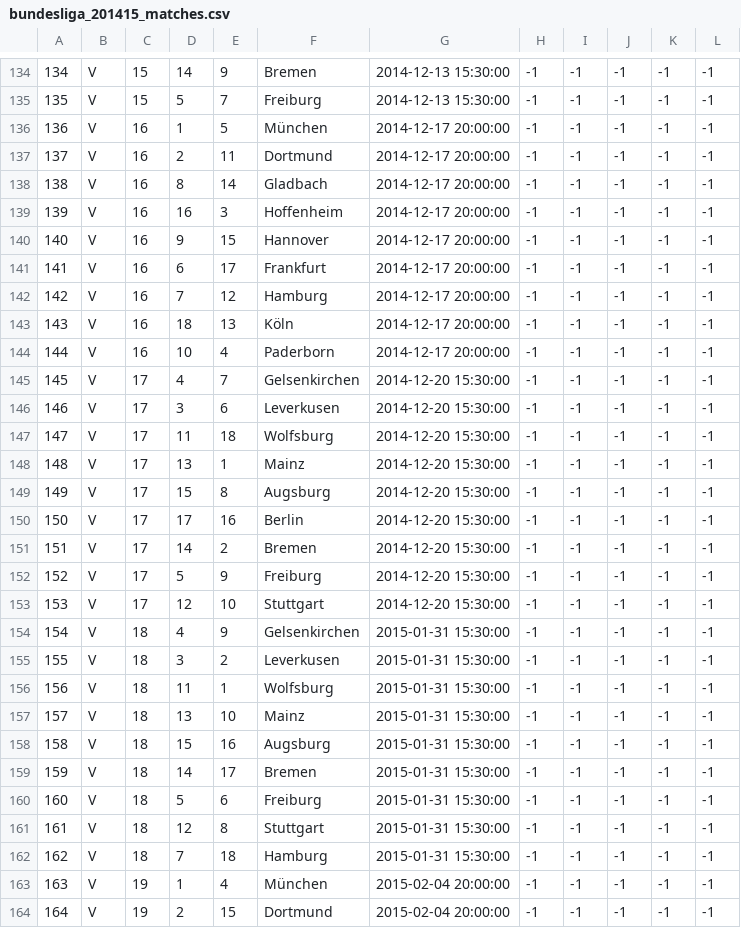
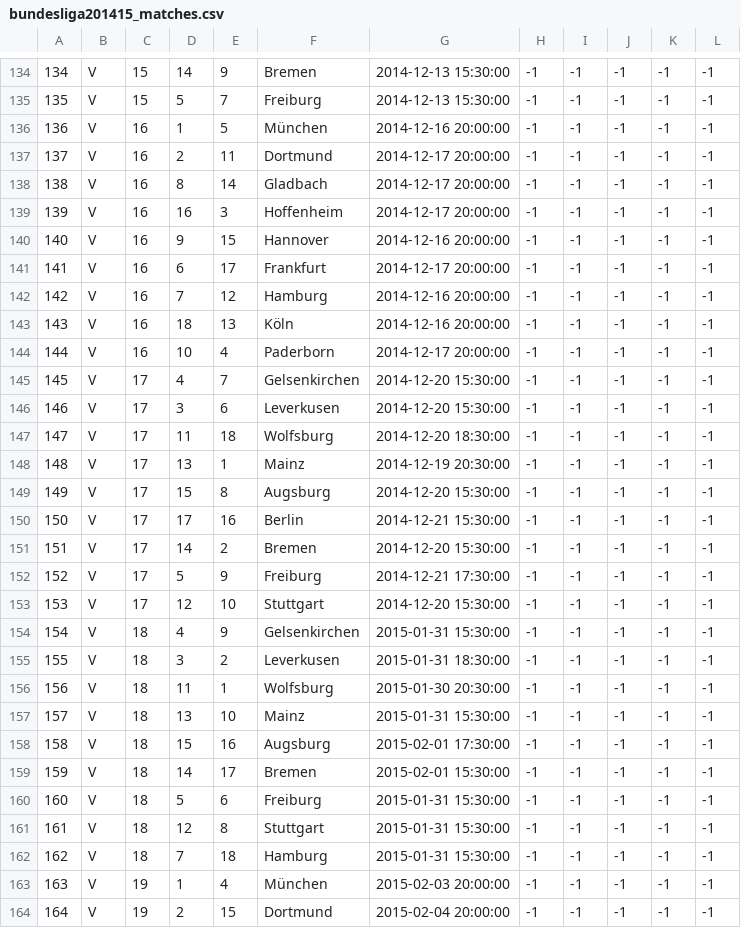
Before and after one commit to wp-plugins/wp-championship, a CSV file: sql/bundesliga201415_matches.csv (was sql/bundesliga_201415_matches.csv), drawn as a sheet; only a part is shown, gaps mark what is left out; the diff covers the shown part only.

```diff
--- a/sql/bundesliga_201415_matches.csv
+++ b/sql/bundesliga201415_matches.csv
@@ -135,3 +135,3 @@
 135,V,15,5,7,Freiburg,"2014-12-13 15:30:00",-1,-1,-1,-1,-1
-136,V,16,1,5,München,"2014-12-17 20:00:00",-1,-1,-1,-1,-1
+136,V,16,1,5,München,"2014-12-16 20:00:00",-1,-1,-1,-1,-1
 137,V,16,2,11,Dortmund,"2014-12-17 20:00:00",-1,-1,-1,-1,-1
@@ -139,6 +139,6 @@
 139,V,16,16,3,Hoffenheim,"2014-12-17 20:00:00",-1,-1,-1,-1,-1
-140,V,16,9,15,Hannover,"2014-12-17 20:00:00",-1,-1,-1,-1,-1
+140,V,16,9,15,Hannover,"2014-12-16 20:00:00",-1,-1,-1,-1,-1
 141,V,16,6,17,Frankfurt,"2014-12-17 20:00:00",-1,-1,-1,-1,-1
-142,V,16,7,12,Hamburg,"2014-12-17 20:00:00",-1,-1,-1,-1,-1
-143,V,16,18,13,Köln,"2014-12-17 20:00:00",-1,-1,-1,-1,-1
+142,V,16,7,12,Hamburg,"2014-12-16 20:00:00",-1,-1,-1,-1,-1
+143,V,16,18,13,Köln,"2014-12-16 20:00:00",-1,-1,-1,-1,-1
 144,V,16,10,4,Paderborn,"2014-12-17 20:00:00",-1,-1,-1,-1,-1
@@ -146,15 +146,15 @@
 146,V,17,3,6,Leverkusen,"2014-12-20 15:30:00",-1,-1,-1,-1,-1
-147,V,17,11,18,Wolfsburg,"2014-12-20 15:30:00",-1,-1,-1,-1,-1
-148,V,17,13,1,Mainz,"2014-12-20 15:30:00",-1,-1,-1,-1,-1
+147,V,17,11,18,Wolfsburg,"2014-12-20 18:30:00",-1,-1,-1,-1,-1
+148,V,17,13,1,Mainz,"2014-12-19 20:30:00",-1,-1,-1,-1,-1
 149,V,17,15,8,Augsburg,"2014-12-20 15:30:00",-1,-1,-1,-1,-1
-150,V,17,17,16,Berlin,"2014-12-20 15:30:00",-1,-1,-1,-1,-1
+150,V,17,17,16,Berlin,"2014-12-21 15:30:00",-1,-1,-1,-1,-1
 151,V,17,14,2,Bremen,"2014-12-20 15:30:00",-1,-1,-1,-1,-1
-152,V,17,5,9,Freiburg,"2014-12-20 15:30:00",-1,-1,-1,-1,-1
+152,V,17,5,9,Freiburg,"2014-12-21 17:30:00",-1,-1,-1,-1,-1
 153,V,17,12,10,Stuttgart,"2014-12-20 15:30:00",-1,-1,-1,-1,-1
 154,V,18,4,9,Gelsenkirchen,"2015-01-31 15:30:00",-1,-1,-1,-1,-1
-155,V,18,3,2,Leverkusen,"2015-01-31 15:30:00",-1,-1,-1,-1,-1
-156,V,18,11,1,Wolfsburg,"2015-01-31 15:30:00",-1,-1,-1,-1,-1
+155,V,18,3,2,Leverkusen,"2015-01-31 18:30:00",-1,-1,-1,-1,-1
+156,V,18,11,1,Wolfsburg,"2015-01-30 20:30:00",-1,-1,-1,-1,-1
 157,V,18,13,10,Mainz,"2015-01-31 15:30:00",-1,-1,-1,-1,-1
-158,V,18,15,16,Augsburg,"2015-01-31 15:30:00",-1,-1,-1,-1,-1
-159,V,18,14,17,Bremen,"2015-01-31 15:30:00",-1,-1,-1,-1,-1
+158,V,18,15,16,Augsburg,"2015-02-01 17:30:00",-1,-1,-1,-1,-1
+159,V,18,14,17,Bremen,"2015-02-01 15:30:00",-1,-1,-1,-1,-1
 160,V,18,5,6,Freiburg,"2015-01-31 15:30:00",-1,-1,-1,-1,-1
@@ -162,3 +162,3 @@
 162,V,18,7,18,Hamburg,"2015-01-31 15:30:00",-1,-1,-1,-1,-1
-163,V,19,1,4,München,"2015-02-04 20:00:00",-1,-1,-1,-1,-1
+163,V,19,1,4,München,"2015-02-03 20:00:00",-1,-1,-1,-1,-1
 164,V,19,2,15,Dortmund,"2015-02-04 20:00:00",-1,-1,-1,-1,-1
```
Also changed, not shown: 50 edited cells elsewhere in this file, 3 other files.
